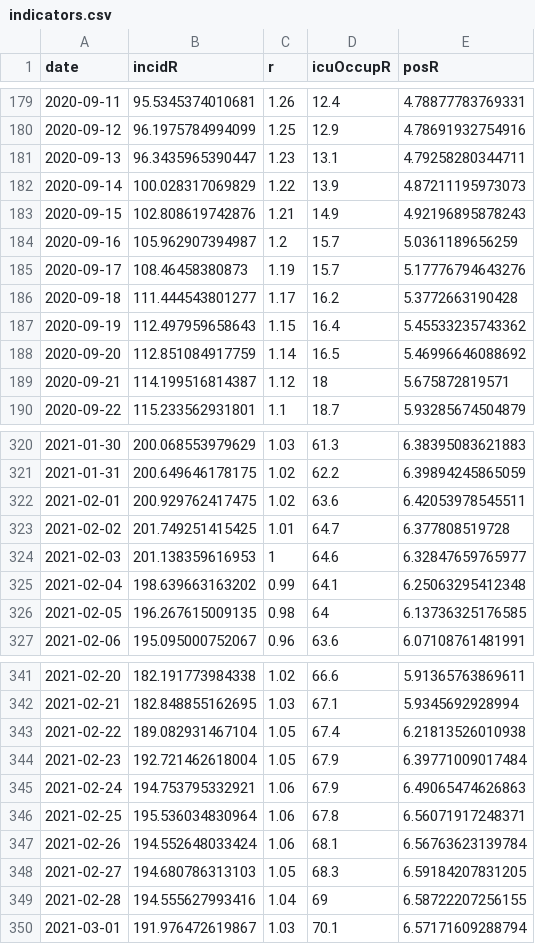
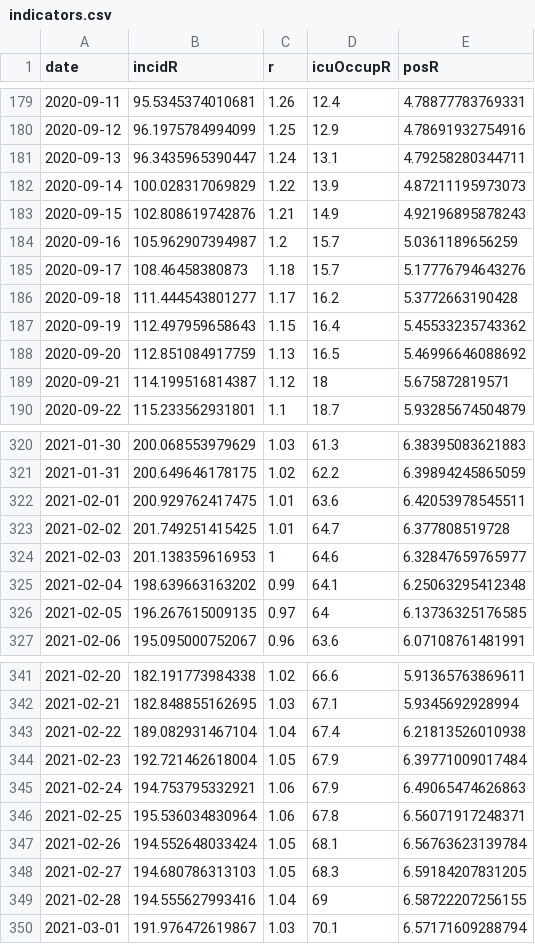
Before and after one commit to MisterFISHUP/covid-19-in-france, a CSV file: src/data/official-data/indicators.csv, drawn as a sheet; only a part is shown, gaps mark what is left out; the diff covers the shown part only.

```diff
--- a/src/data/official-data/indicators.csv
+++ b/src/data/official-data/indicators.csv
@@ -180,3 +180,3 @@ date,incidR,r,icuOccupR,posR
 2020-09-12,96.1975784994099,1.25,12.9,4.78691932754916
-2020-09-13,96.3435965390447,1.23,13.1,4.79258280344711
+2020-09-13,96.3435965390447,1.24,13.1,4.79258280344711
 2020-09-14,100.028317069829,1.22,13.9,4.87211195973073
@@ -184,6 +184,6 @@ date,incidR,r,icuOccupR,posR
 2020-09-16,105.962907394987,1.2,15.7,5.0361189656259
-2020-09-17,108.46458380873,1.19,15.7,5.17776794643276
+2020-09-17,108.46458380873,1.18,15.7,5.17776794643276
 2020-09-18,111.444543801277,1.17,16.2,5.3772663190428
 2020-09-19,112.497959658643,1.15,16.4,5.45533235743362
-2020-09-20,112.851084917759,1.14,16.5,5.46996646088692
+2020-09-20,112.851084917759,1.13,16.5,5.46996646088692
 2020-09-21,114.199516814387,1.12,18,5.675872819571
@@ -321,3 +321,3 @@ date,incidR,r,icuOccupR,posR
 2021-01-31,200.649646178175,1.02,62.2,6.39894245865059
-2021-02-01,200.929762417475,1.02,63.6,6.42053978545511
+2021-02-01,200.929762417475,1.01,63.6,6.42053978545511
 2021-02-02,201.749251415425,1.01,64.7,6.377808519728
@@ -325,3 +325,3 @@ date,incidR,r,icuOccupR,posR
 2021-02-04,198.639663163202,0.99,64.1,6.25063295412348
-2021-02-05,196.267615009135,0.98,64,6.13736325176585
+2021-02-05,196.267615009135,0.97,64,6.13736325176585
 2021-02-06,195.095000752067,0.96,63.6,6.07108761481991
@@ -342,3 +342,3 @@ date,incidR,r,icuOccupR,posR
 2021-02-21,182.848855162695,1.03,67.1,5.9345692928994
-2021-02-22,189.082931467104,1.05,67.4,6.21813526010938
+2021-02-22,189.082931467104,1.04,67.4,6.21813526010938
 2021-02-23,192.721462618004,1.05,67.9,6.39771009017484
@@ -346,3 +346,3 @@ date,incidR,r,icuOccupR,posR
 2021-02-25,195.536034830964,1.06,67.8,6.56071917248371
-2021-02-26,194.552648033424,1.06,68.1,6.56763623139784
+2021-02-26,194.552648033424,1.05,68.1,6.56763623139784
 2021-02-27,194.680786313103,1.05,68.3,6.59184207831205
```
Also changed, not shown: 103 edited cells elsewhere in this file, src/data/official-data/spf.csv, src/data/official-data/vac.csv, 11 other files.
